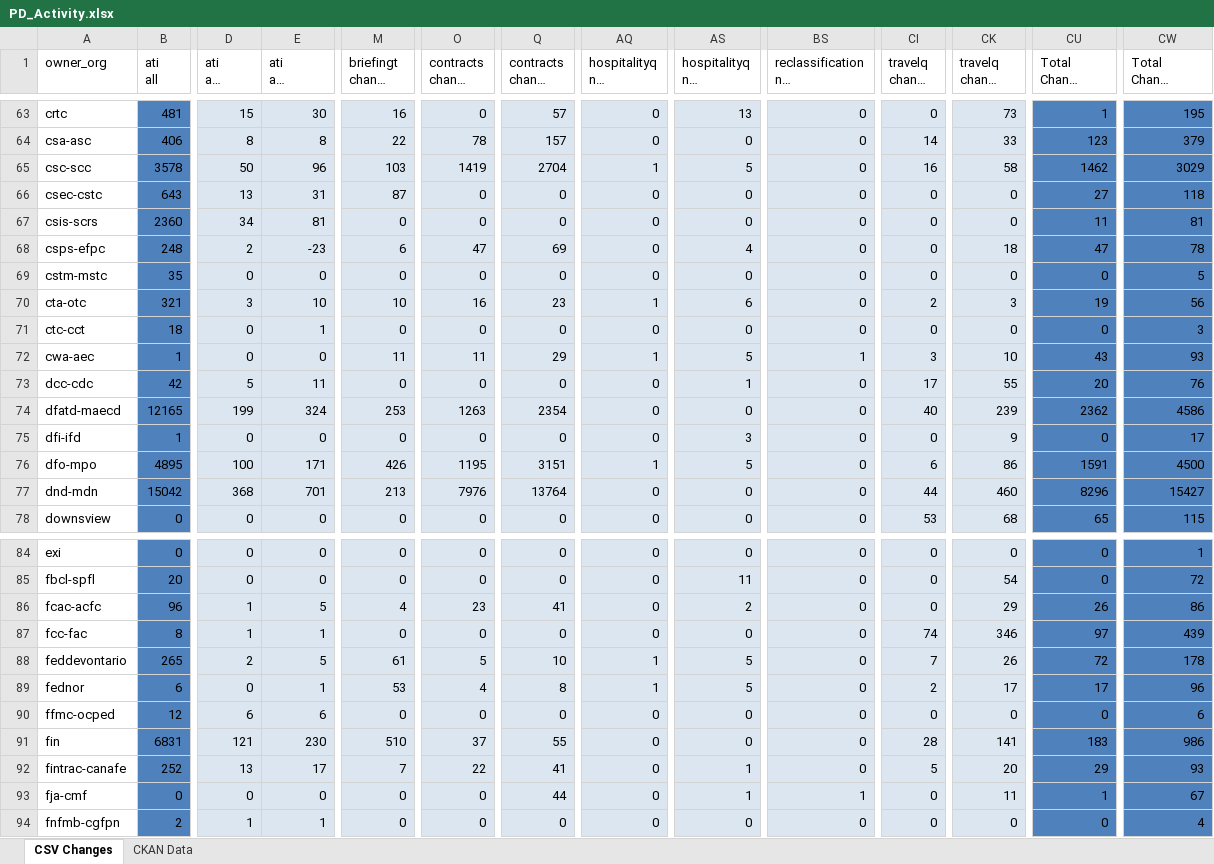
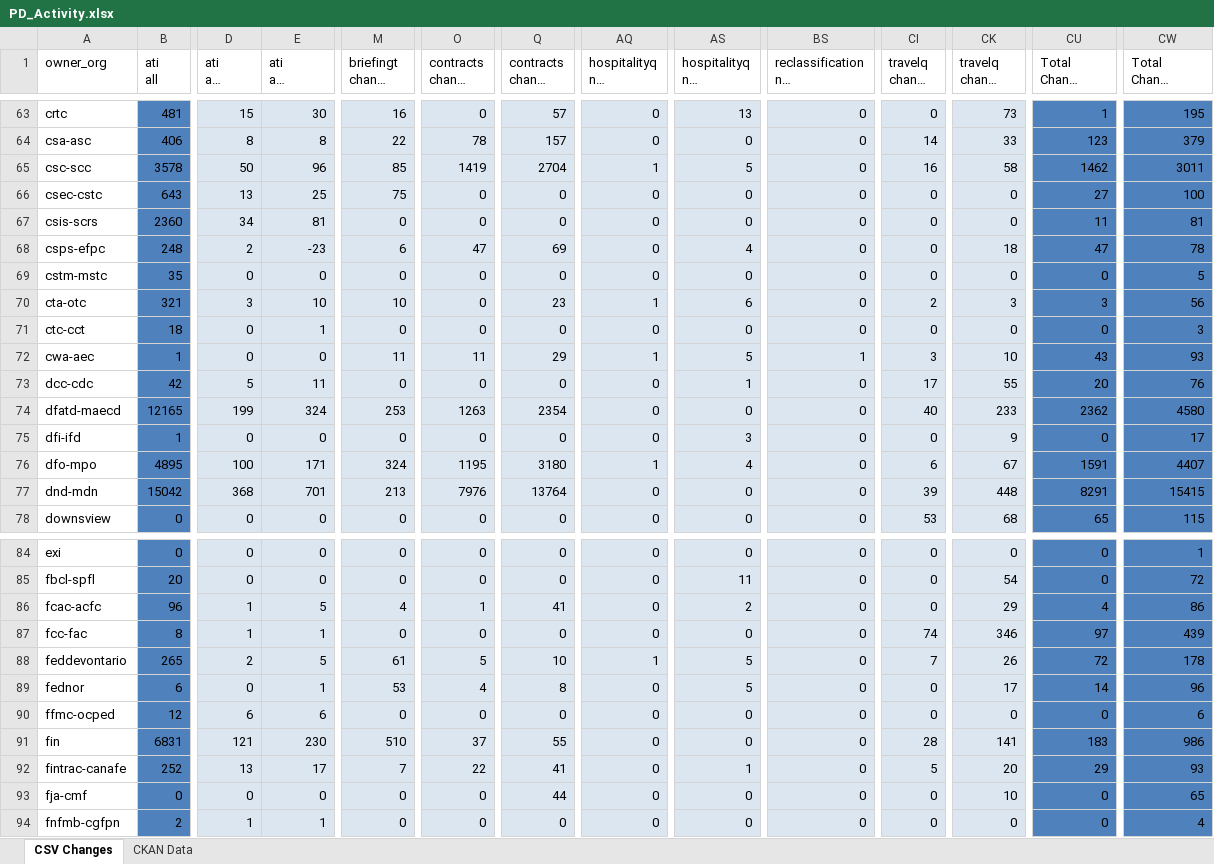
Before and after one commit to PatLittle/analytics-corporate-reporting, an Excel workbook: PD_CHANGES_RPT/PD_Activity.xlsx, sheet CSV Changes, drawn as a sheet; only a part is shown, gaps mark what is left out; long unchanged cells end in …; values as stored, in another font and other column widths than the file's, no borders; the diff covers the shown part only; the diff names each change by its address in the sheet, - before the commit and + after, or states it on an @@ line.

```diff
--- a/PD_CHANGES_RPT/PD_Activity.xlsx (sheet CSV Changes)
+++ b/PD_CHANGES_RPT/PD_Activity.xlsx (sheet CSV Changes)
-M65 (briefingt change 6-months): 103
+M65 (briefingt change 6-months): 85
-CW65 (Total Change 6-months): 3029
+CW65 (Total Change 6-months): 3011
-E66 (ati all change 6-months): 31
+E66 (ati all change 6-months): 25
-M66 (briefingt change 6-months): 87
+M66 (briefingt change 6-months): 75
-CW66 (Total Change 6-months): 118
+CW66 (Total Change 6-months): 100
-O70 (contracts change 30-days): 16
+O70 (contracts change 30-days): 0
-CU70 (Total Change 30-days): 19
+CU70 (Total Change 30-days): 3
-CK74 (travelq change 6-months): 239
+CK74 (travelq change 6-months): 233
-CW74 (Total Change 6-months): 4586
+CW74 (Total Change 6-months): 4580
-M76 (briefingt change 6-months): 426
+M76 (briefingt change 6-months): 324
-Q76 (contracts change 6-months): 3151
+Q76 (contracts change 6-months): 3180
-AS76 (hospitalityq nil change 6-months): 5
+AS76 (hospitalityq nil change 6-months): 4
-CK76 (travelq change 6-months): 86
+CK76 (travelq change 6-months): 67
-CW76 (Total Change 6-months): 4500
+CW76 (Total Change 6-months): 4407
-CI77 (travelq change 30-days): 44
+CI77 (travelq change 30-days): 39
-CK77 (travelq change 6-months): 460
+CK77 (travelq change 6-months): 448
-CU77 (Total Change 30-days): 8296
+CU77 (Total Change 30-days): 8291
-CW77 (Total Change 6-months): 15427
+CW77 (Total Change 6-months): 15415
-O86 (contracts change 30-days): 23
+O86 (contracts change 30-days): 1
-CU86 (Total Change 30-days): 26
+CU86 (Total Change 30-days): 4
-AQ89 (hospitalityq nil change 30-days): 1
+AQ89 (hospitalityq nil change 30-days): 0
-CI89 (travelq change 30-days): 2
+CI89 (travelq change 30-days): 0
-CU89 (Total Change 30-days): 17
+CU89 (Total Change 30-days): 14
-AS93 (hospitalityq nil change 6-months): 1
+AS93 (hospitalityq nil change 6-months): 0
-BS93: 1
+BS93: 0
-CK93 (travelq change 6-months): 11
+CK93 (travelq change 6-months): 10
-CU93 (Total Change 30-days): 1
+CU93 (Total Change 30-days): 0
-CW93 (Total Change 6-months): 67
+CW93 (Total Change 6-months): 65
```
Also changed, not shown: 44 edited cells elsewhere in this sheet, 1 other file.
